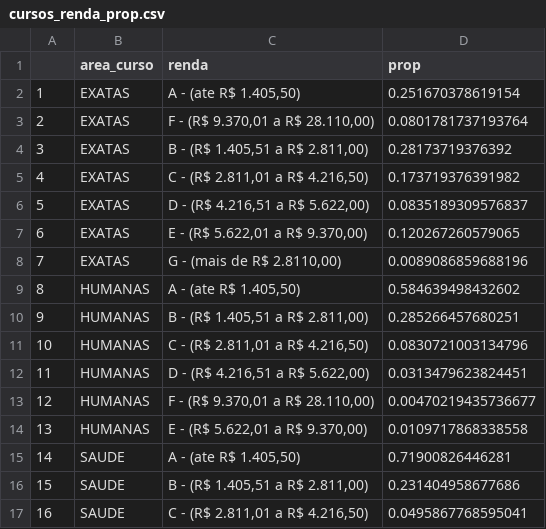
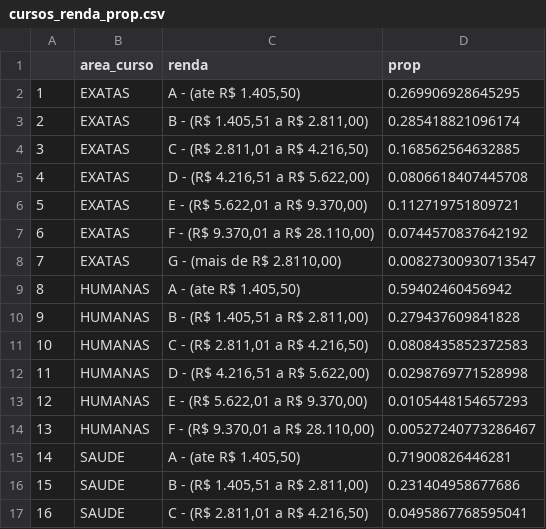
Before and after one commit to brunabarbosa/vis, a CSV file: lab02/cursos_renda_prop.csv, drawn as a sheet.

```diff
--- a/lab02/cursos_renda_prop.csv
+++ b/lab02/cursos_renda_prop.csv
@@ -1,15 +1,15 @@
 "","area_curso","renda","prop"
-"1","EXATAS","A - (ate R$ 1.405,50)",0.251670378619154
-"2","EXATAS","F - (R$ 9.370,01 a R$ 28.110,00)",0.0801781737193764
-"3","EXATAS","B - (R$ 1.405,51 a R$ 2.811,00)",0.28173719376392
-"4","EXATAS","C - (R$ 2.811,01 a R$ 4.216,50)",0.173719376391982
-"5","EXATAS","D - (R$ 4.216,51 a R$ 5.622,00)",0.0835189309576837
-"6","EXATAS","E - (R$ 5.622,01 a R$ 9.370,00)",0.120267260579065
-"7","EXATAS","G - (mais de R$ 2.8110,00)",0.0089086859688196
-"8","HUMANAS","A - (ate R$ 1.405,50)",0.584639498432602
-"9","HUMANAS","B - (R$ 1.405,51 a R$ 2.811,00)",0.285266457680251
-"10","HUMANAS","C - (R$ 2.811,01 a R$ 4.216,50)",0.0830721003134796
-"11","HUMANAS","D - (R$ 4.216,51 a R$ 5.622,00)",0.0313479623824451
-"12","HUMANAS","F - (R$ 9.370,01 a R$ 28.110,00)",0.00470219435736677
-"13","HUMANAS","E - (R$ 5.622,01 a R$ 9.370,00)",0.0109717868338558
+"1","EXATAS","A - (ate R$ 1.405,50)",0.269906928645295
+"2","EXATAS","B - (R$ 1.405,51 a R$ 2.811,00)",0.285418821096174
+"3","EXATAS","C - (R$ 2.811,01 a R$ 4.216,50)",0.168562564632885
+"4","EXATAS","D - (R$ 4.216,51 a R$ 5.622,00)",0.0806618407445708
+"5","EXATAS","E - (R$ 5.622,01 a R$ 9.370,00)",0.112719751809721
+"6","EXATAS","F - (R$ 9.370,01 a R$ 28.110,00)",0.0744570837642192
+"7","EXATAS","G - (mais de R$ 2.8110,00)",0.00827300930713547
+"8","HUMANAS","A - (ate R$ 1.405,50)",0.59402460456942
+"9","HUMANAS","B - (R$ 1.405,51 a R$ 2.811,00)",0.279437609841828
+"10","HUMANAS","C - (R$ 2.811,01 a R$ 4.216,50)",0.0808435852372583
+"11","HUMANAS","D - (R$ 4.216,51 a R$ 5.622,00)",0.0298769771528998
+"12","HUMANAS","E - (R$ 5.622,01 a R$ 9.370,00)",0.0105448154657293
+"13","HUMANAS","F - (R$ 9.370,01 a R$ 28.110,00)",0.00527240773286467
 "14","SAUDE","A - (ate R$ 1.405,50)",0.71900826446281
```
Also changed, not shown: 3 other files.
